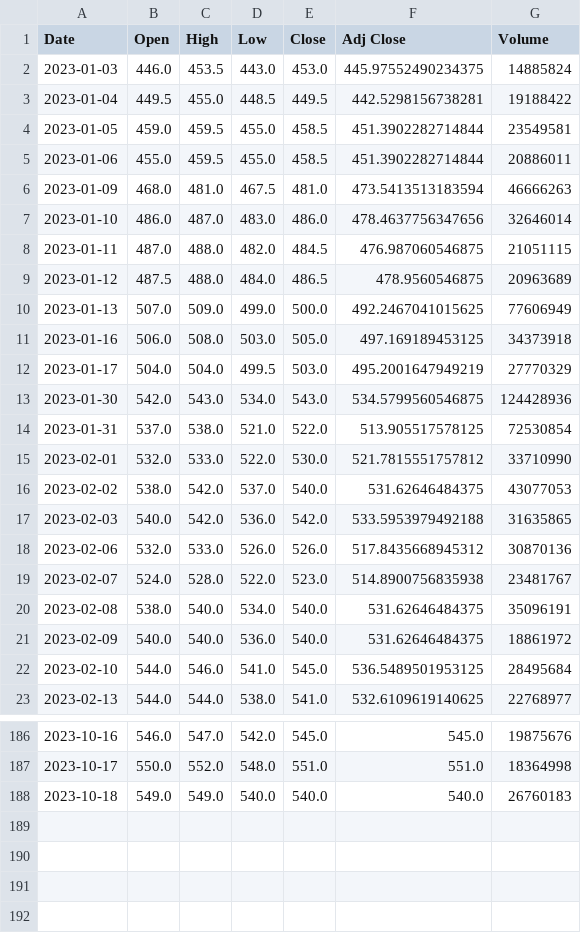
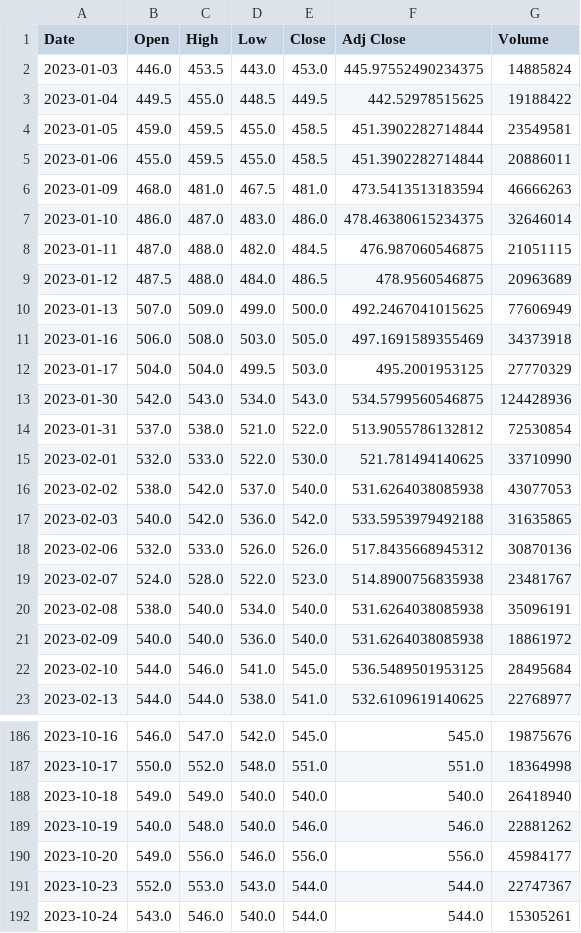
Before and after one commit to xuanlll17/112_pythonhw, a CSV file: 1018_作業/台積電.csv, drawn as a sheet; only a part is shown, gaps mark what is left out; the diff covers the shown part only.

```diff
--- a/1018_作業/台積電.csv
+++ b/1018_作業/台積電.csv
@@ -2,3 +2,3 @@ Date,Open,High,Low,Close,Adj Close,Volume
 2023-01-03,446.0,453.5,443.0,453.0,445.97552490234375,14885824
-2023-01-04,449.5,455.0,448.5,449.5,442.5298156738281,19188422
+2023-01-04,449.5,455.0,448.5,449.5,442.52978515625,19188422
 2023-01-05,459.0,459.5,455.0,458.5,451.3902282714844,23549581
@@ -6,3 +6,3 @@ Date,Open,High,Low,Close,Adj Close,Volume
 2023-01-09,468.0,481.0,467.5,481.0,473.5413513183594,46666263
-2023-01-10,486.0,487.0,483.0,486.0,478.4637756347656,32646014
+2023-01-10,486.0,487.0,483.0,486.0,478.46380615234375,32646014
 2023-01-11,487.0,488.0,482.0,484.5,476.987060546875,21051115
@@ -10,8 +10,8 @@ Date,Open,High,Low,Close,Adj Close,Volume
 2023-01-13,507.0,509.0,499.0,500.0,492.2467041015625,77606949
-2023-01-16,506.0,508.0,503.0,505.0,497.169189453125,34373918
-2023-01-17,504.0,504.0,499.5,503.0,495.2001647949219,27770329
+2023-01-16,506.0,508.0,503.0,505.0,497.1691589355469,34373918
+2023-01-17,504.0,504.0,499.5,503.0,495.2001953125,27770329
 2023-01-30,542.0,543.0,534.0,543.0,534.5799560546875,124428936
-2023-01-31,537.0,538.0,521.0,522.0,513.905517578125,72530854
-2023-02-01,532.0,533.0,522.0,530.0,521.7815551757812,33710990
-2023-02-02,538.0,542.0,537.0,540.0,531.62646484375,43077053
+2023-01-31,537.0,538.0,521.0,522.0,513.9055786132812,72530854
+2023-02-01,532.0,533.0,522.0,530.0,521.781494140625,33710990
+2023-02-02,538.0,542.0,537.0,540.0,531.6264038085938,43077053
 2023-02-03,540.0,542.0,536.0,542.0,533.5953979492188,31635865
@@ -19,4 +19,4 @@ Date,Open,High,Low,Close,Adj Close,Volume
 2023-02-07,524.0,528.0,522.0,523.0,514.8900756835938,23481767
-2023-02-08,538.0,540.0,534.0,540.0,531.62646484375,35096191
-2023-02-09,540.0,540.0,536.0,540.0,531.62646484375,18861972
+2023-02-08,538.0,540.0,534.0,540.0,531.6264038085938,35096191
+2023-02-09,540.0,540.0,536.0,540.0,531.6264038085938,18861972
 2023-02-10,544.0,546.0,541.0,545.0,536.5489501953125,28495684
@@ -187,2 +187,6 @@ Date,Open,High,Low,Close,Adj Close,Volume
 2023-10-17,550.0,552.0,548.0,551.0,551.0,18364998
-2023-10-18,549.0,549.0,540.0,540.0,540.0,26760183
+2023-10-18,549.0,549.0,540.0,540.0,540.0,26418940
+2023-10-19,540.0,548.0,540.0,546.0,546.0,22881262
+2023-10-20,549.0,556.0,546.0,556.0,556.0,45984177
+2023-10-23,552.0,553.0,543.0,544.0,544.0,22747367
+2023-10-24,543.0,546.0,540.0,544.0,544.0,15305261
```
Also changed, not shown: 6 edited cells elsewhere in this file, 2 other files.
